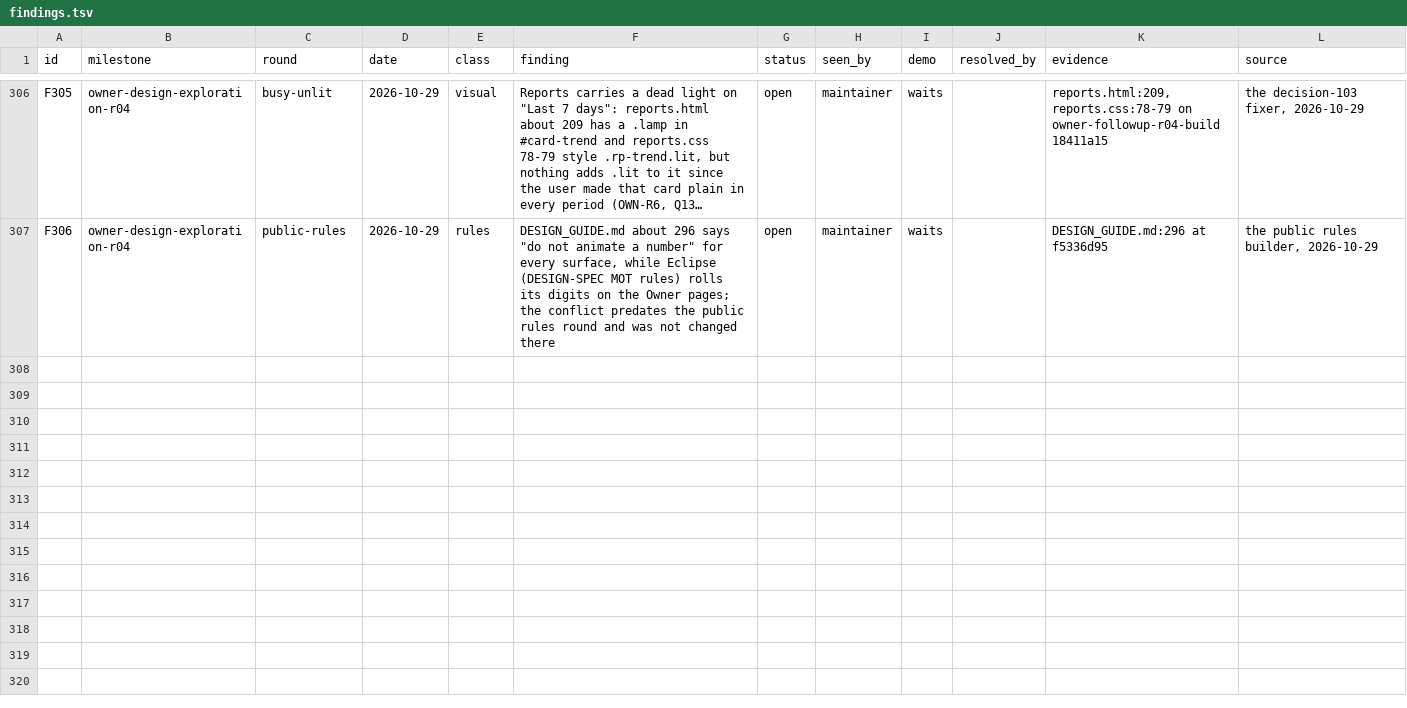
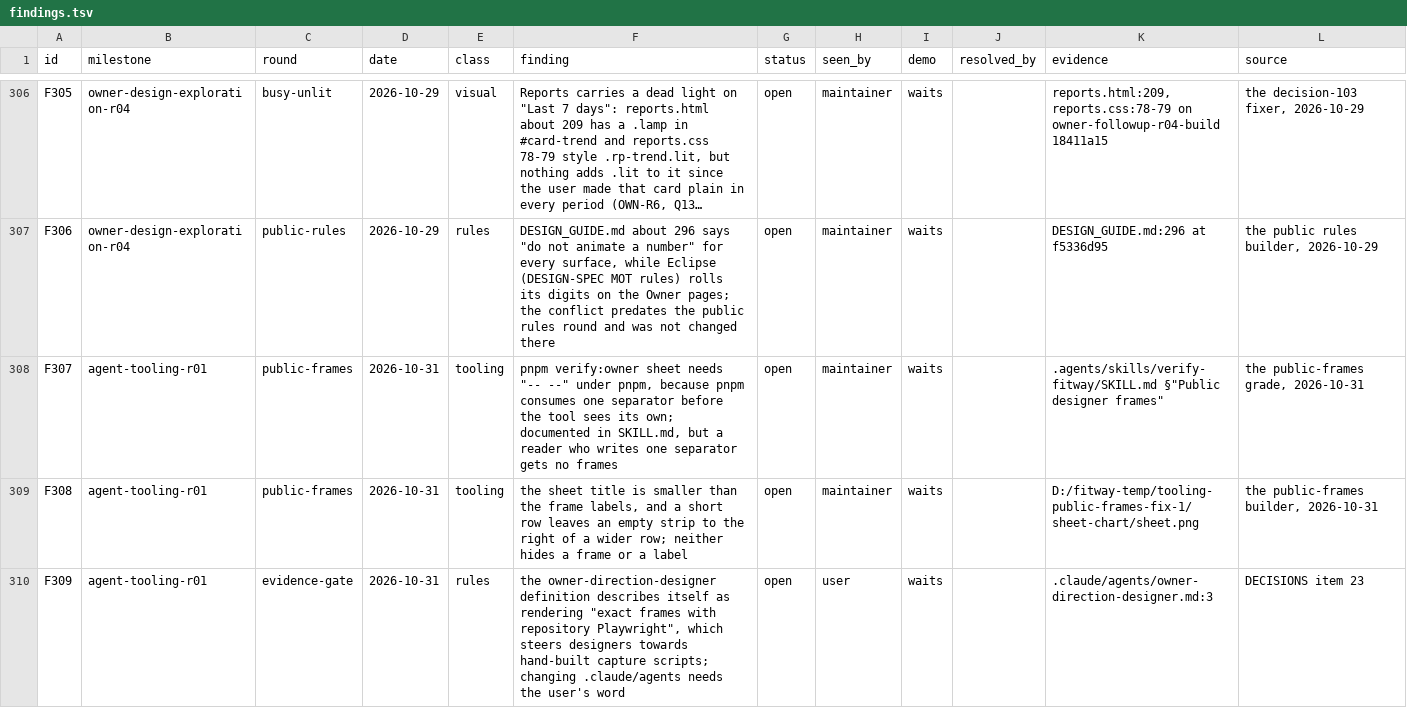
Before and after one commit to zsnqi/fitway, a TSV file: docs/phase-records/handoffs/agent-environment/findings.tsv, drawn as a sheet; only a part is shown, gaps mark what is left out; long unchanged cells end in …; the diff names each change by its address in the sheet, - before the commit and + after, or states it on an @@ line.

Commit message:
docs(agent-tooling): item 23 built (evidence-gate and public-frames records, F307-F309); the designer and builder templates render with pnpm verify:owner; resume point

```diff
--- a/docs/phase-records/handoffs/agent-environment/findings.tsv
+++ b/docs/phase-records/handoffs/agent-environment/findings.tsv
+row 308: F307 | agent-tooling-r01 | public-frames | 2026-10-31 | tooling | pnpm verify:owner sheet needs "-- --" under pnpm, because pnpm consumes one separator before the tool sees its own; documented in SKILL.md, but a reader who writes one separator gets no frames | open | maintainer | waits |  | .agents/skills/verify-fitway/SKILL.md §"Public designer frames" | the public-frames grade, 2026-10-31
+row 309: F308 | agent-tooling-r01 | public-frames | 2026-10-31 | tooling | the sheet title is smaller than the frame labels, and a short row leaves an empty strip to the right of a wider row; neither hides a frame or a label | open | maintainer | waits |  | D:/fitway-temp/tooling-public-frames-fix-1/sheet-chart/sheet.png | the public-frames builder, 2026-10-31
+row 310: F309 | agent-tooling-r01 | evidence-gate | 2026-10-31 | rules | the owner-direction-designer definition describes itself as rendering "exact frames with repository Playwright", which steers designers towards hand-built capture scripts; changing .claude/agents needs the user's word | open | user | waits |  | .claude/agents/owner-direction-designer.md:3 | DECISIONS item 23
```
Also changed, not shown: docs/phase-records/handoffs/agent-environment/rounds.tsv, 7 other files.
